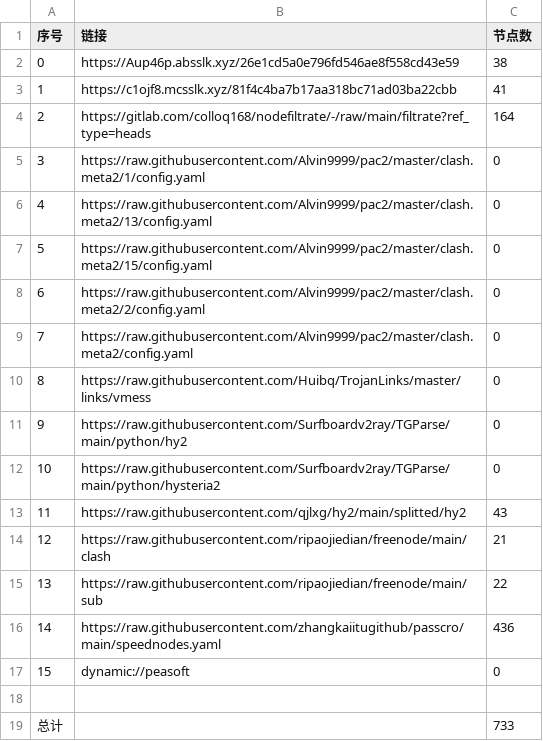
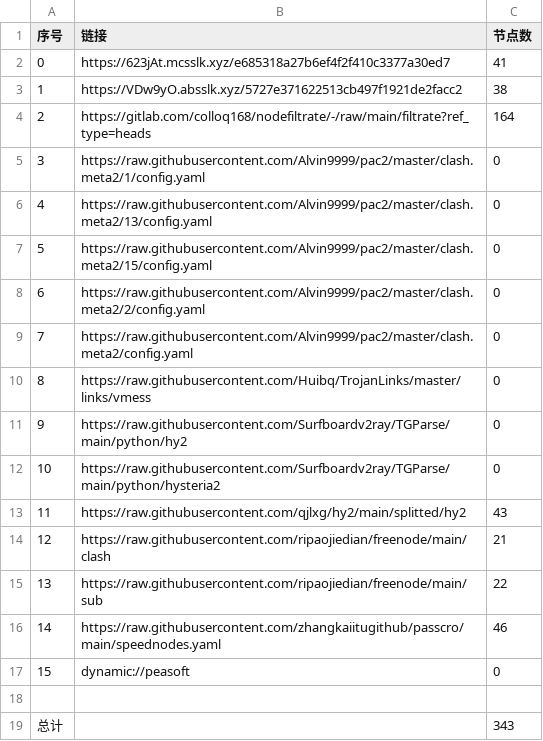
Before and after one commit to fgkhi/AutoMergePublicNodes, a CSV file: list_result.csv, drawn as a sheet.

```diff
--- a/list_result.csv
+++ b/list_result.csv
@@ -1,4 +1,4 @@
 序号,链接,节点数
-0,https://Aup46p.absslk.xyz/26e1cd5a0e796fd546ae8f558cd43e59,38
-1,https://c1ojf8.mcsslk.xyz/81f4c4ba7b17aa318bc71ad03ba22cbb,41
+0,https://623jAt.mcsslk.xyz/e685318a27b6ef4f2f410c3377a30ed7,41
+1,https://VDw9yO.absslk.xyz/5727e371622513cb497f1921de2facc2,38
 2,https://gitlab.com/colloq168/nodefiltrate/-/raw/main/filtrate?ref_type=heads,164
@@ -15,5 +15,5 @@
 13,https://raw.githubusercontent.com/ripaojiedian/freenode/main/sub,22
-14,https://raw.githubusercontent.com/zhangkaiitugithub/passcro/main/speednodes.yaml,436
+14,https://raw.githubusercontent.com/zhangkaiitugithub/passcro/main/speednodes.yaml,46
 15,dynamic://peasoft,0
 
-总计,,733
+总计,,343
```
Also changed, not shown: 30 other files.
